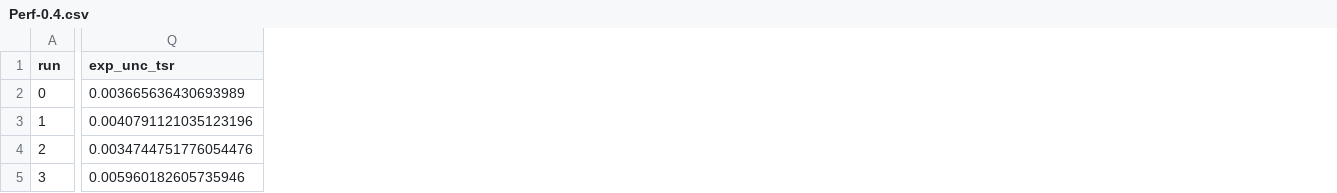
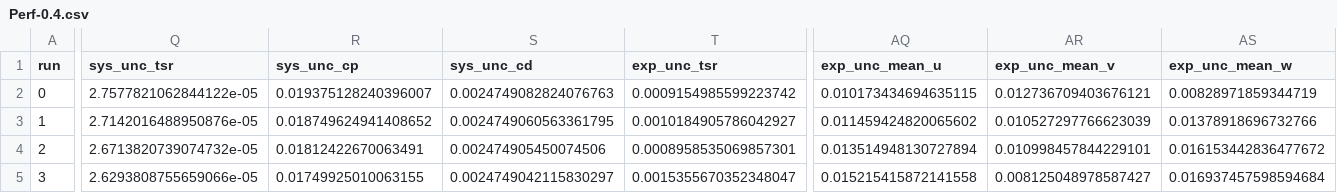
Before and after one commit to UNH-CORE/RVAT-Re-dep, a CSV file: Data/Processed/Perf-0.4.csv, drawn as a sheet; only a part is shown, gaps mark what is left out; addresses are those after the commit; the diff covers the shown part only; the diff names each change by its address in the sheet, - before the commit and + after, or states it on an @@ line.

Commit message:
Add uncertainty calculations for mean velocities

```diff
--- a/Data/Processed/Perf-0.4.csv
+++ b/Data/Processed/Perf-0.4.csv
+column Q (sys_unc_tsr), rows 2-5: 2.7577821062844122e-05 | 2.7142016488950876e-05 | 2.6713820739074732e-05 | 2.6293808755659066e-05
+column R (sys_unc_cp), rows 2-5: 0.019375128240396007 | 0.018749624941408652 | 0.01812422670063491 | 0.01749925010063155
+column S (sys_unc_cd), rows 2-5: 0.0024749082824076763 | 0.0024749060563361795 | 0.002474905450074506 | 0.0024749042115830297
+column AQ (exp_unc_mean_u), rows 2-5: 0.010173434694635115 | 0.011459424820065602 | 0.013514948130727894 | 0.015215415872141558
+column AR (exp_unc_mean_v), rows 2-5: 0.012736709403676121 | 0.010527297766623039 | 0.010998457844229101 | 0.008125048978587427
+column AS (exp_unc_mean_w), rows 2-5: 0.00828971859344719 | 0.01378918696732766 | 0.016153442836477672 | 0.016937457598594684
-T2 (exp_unc_tsr): 0.003665636430693989
+T2 (exp_unc_tsr): 0.0009154985599223742
-T3 (exp_unc_tsr): 0.0040791121035123196
+T3 (exp_unc_tsr): 0.0010184905786042927
-T4 (exp_unc_tsr): 0.0034744751776054476
+T4 (exp_unc_tsr): 0.0008958535069857301
-T5 (exp_unc_tsr): 0.005960182605735946
+T5 (exp_unc_tsr): 0.0015355670352348047
```
Also changed, not shown: 164 edited cells elsewhere in this file, Data/Processed/Perf-0.6.csv, Data/Processed/Perf-0.7.csv, 14 other files.
